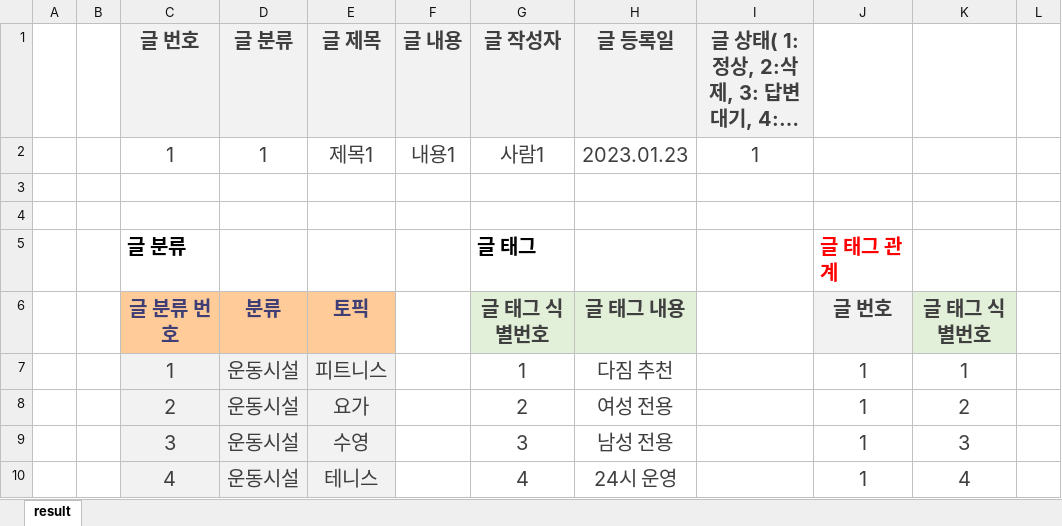
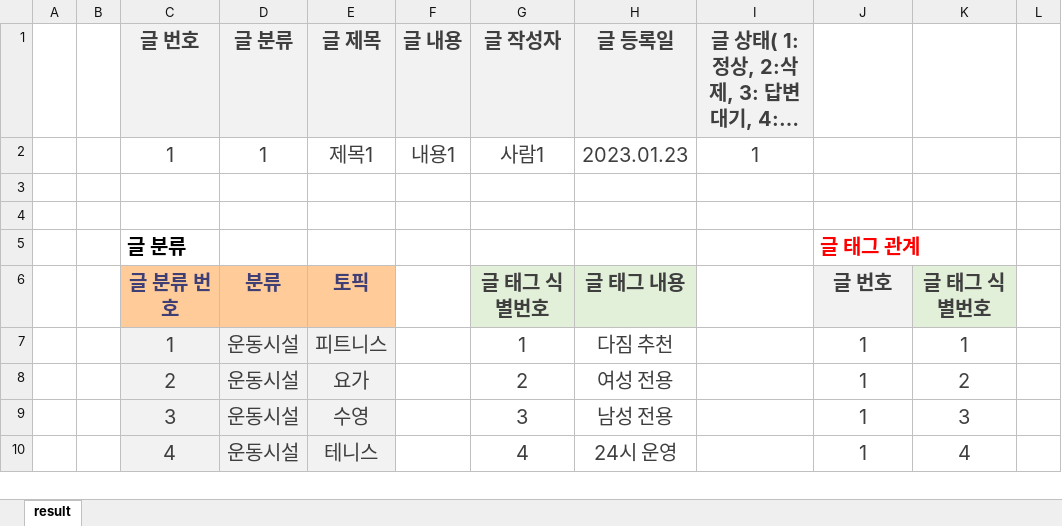
Before and after one commit to hbkuk/MaumgagymProject1, an Excel workbook: 논리 데이터 모델링 참고.xlsx, sheet result, drawn as a sheet; only a part is shown; long unchanged cells end in …; values as stored, in another font and other column widths than the file's, no borders; the diff names each change by its address in the sheet, - before the commit and + after, or states it on an @@ line.

```diff
--- a/논리 데이터 모델링 참고.xlsx (sheet result)
+++ b/논리 데이터 모델링 참고.xlsx (sheet result)
-G5 (글 작성자): 글 태그
+G5 (글 작성자): (empty)
```
Also changed, not shown: 회의록.xlsx, 2 other files.
